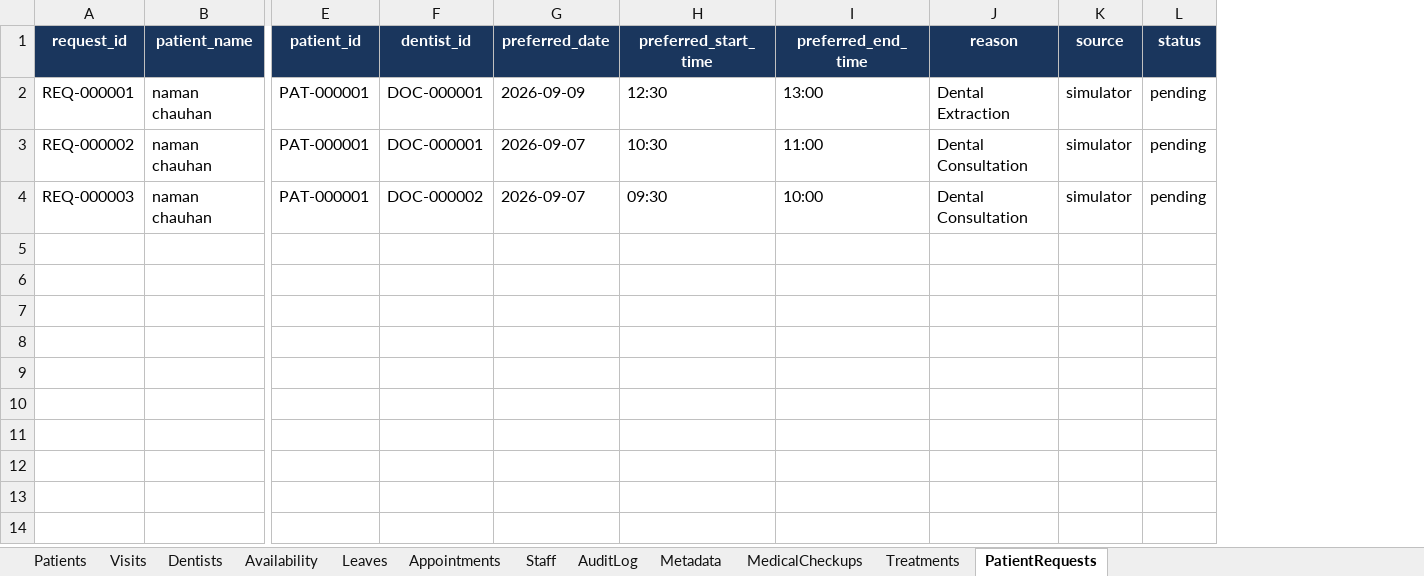
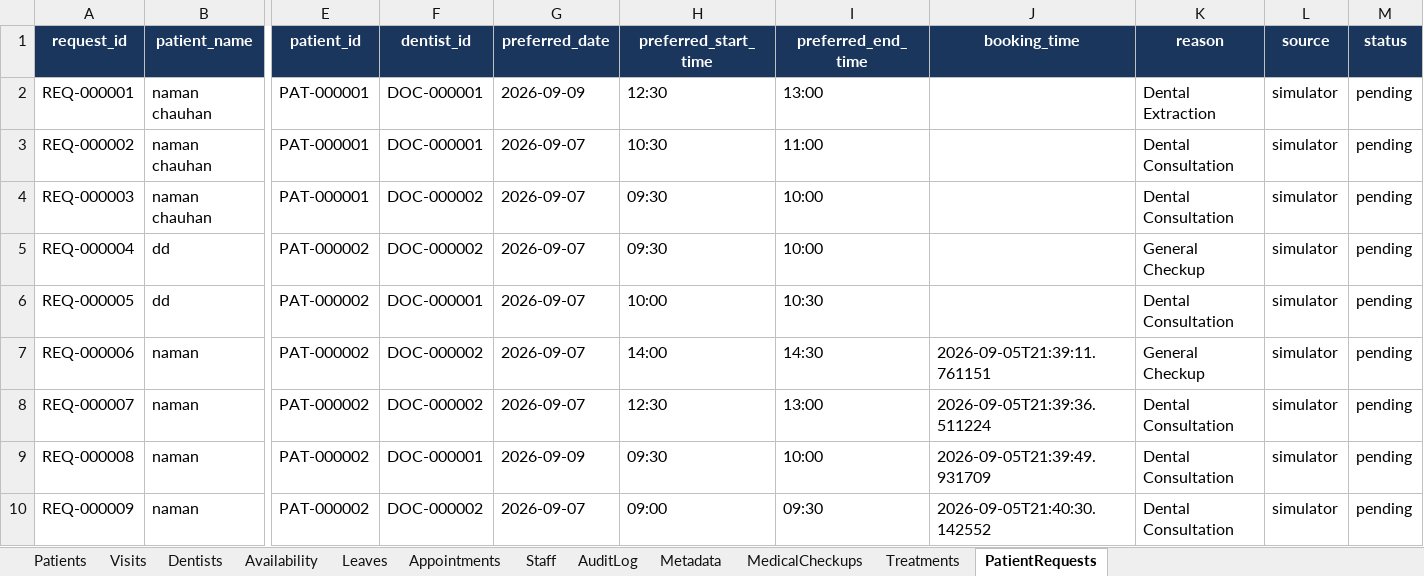
Before and after one commit to R0han2906/Clinic_assistant, an Excel workbook: backend/data/clinic_data.xlsx, sheet PatientRequests, drawn as a sheet; only a part is shown, gaps mark what is left out; values as stored, in another font and other column widths than the file's, no borders; rows hold the shown columns only; the diff names each change by its address in the sheet, - before the commit and + after, or states it on an @@ line.

Commit message:
feat: implement full-stack clinic management backend with patient and appointment services and a React simulation dashboard

```diff
--- a/backend/data/clinic_data.xlsx (sheet PatientRequests)
+++ b/backend/data/clinic_data.xlsx (sheet PatientRequests)
+column J (booking_time), empty
+row 5: REQ-000004 | dd | PAT-000002 | DOC-000002 | 2026-09-07 | 09:30 | 10:00 |  | General Checkup | simulator | pending
+row 6: REQ-000005 | dd | PAT-000002 | DOC-000001 | 2026-09-07 | 10:00 | 10:30 |  | Dental Consultation | simulator | pending
+row 7: REQ-000006 | naman | PAT-000002 | DOC-000002 | 2026-09-07 | 14:00 | 14:30 | 2026-09-05T21:39:11.761151 | General Checkup | simulator | pending
+row 8: REQ-000007 | naman | PAT-000002 | DOC-000002 | 2026-09-07 | 12:30 | 13:00 | 2026-09-05T21:39:36.511224 | Dental Consultation | simulator | pending
+row 9: REQ-000008 | naman | PAT-000002 | DOC-000001 | 2026-09-09 | 09:30 | 10:00 | 2026-09-05T21:39:49.931709 | Dental Consultation | simulator | pending
+row 10: REQ-000009 | naman | PAT-000002 | DOC-000002 | 2026-09-07 | 09:00 | 09:30 | 2026-09-05T21:40:30.142552 | Dental Consultation | simulator | pending
```
Also changed, not shown: sheet AuditLog, sheet Patients, sheet Appointments, 34 other files.
